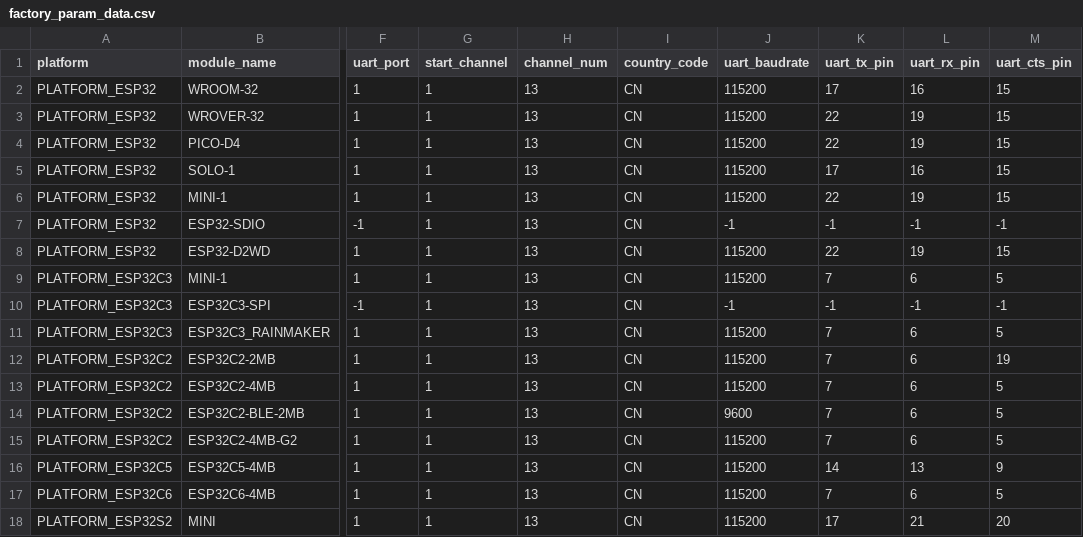
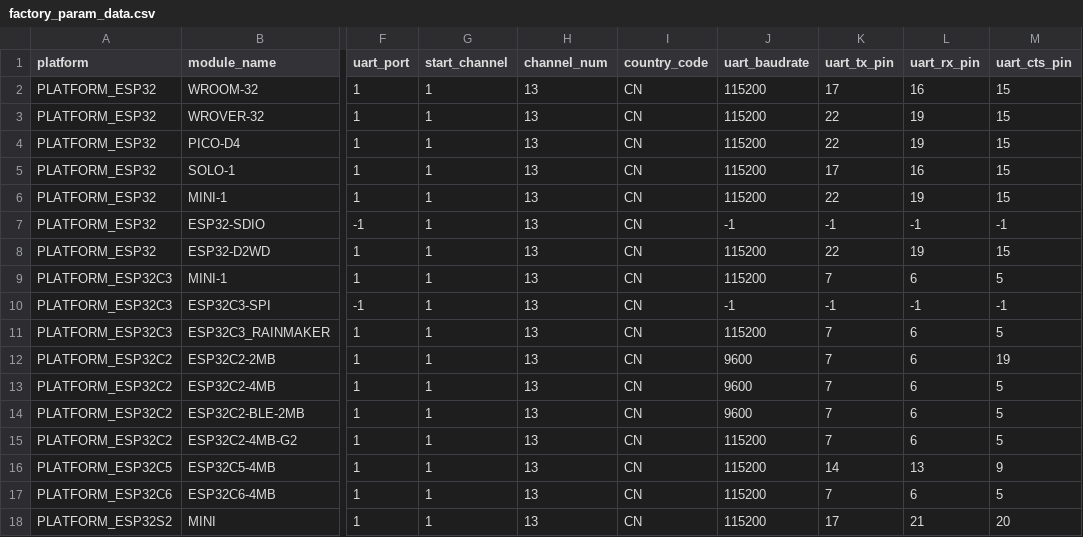
Before and after one commit to yuancheng116/esp-at, a CSV file: components/customized_partitions/raw_data/factory_param/factory_param_data.csv, drawn as a sheet; only a part is shown, gaps mark what is left out; the diff names each change by its address in the sheet, - before the commit and + after, or states it on an @@ line.

Commit message:
波特率9600

```diff
--- a/components/customized_partitions/raw_data/factory_param/factory_param_data.csv
+++ b/components/customized_partitions/raw_data/factory_param/factory_param_data.csv
-J12:J13 (uart_baudrate): 115200
+J12:J13 (uart_baudrate): 9600
```
